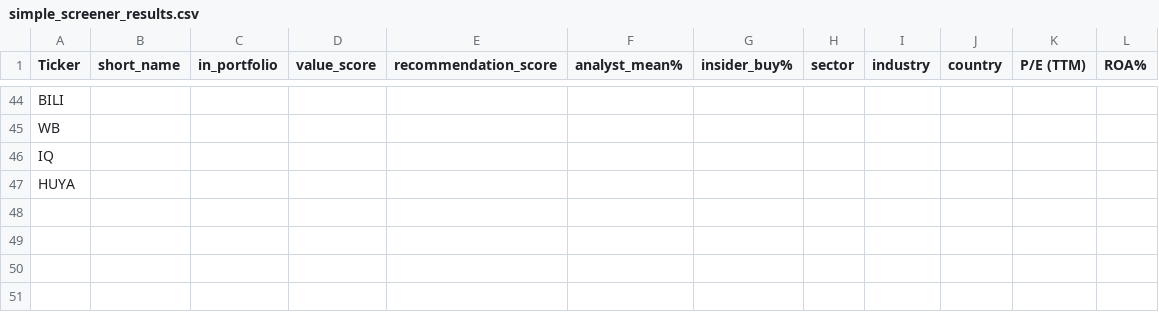
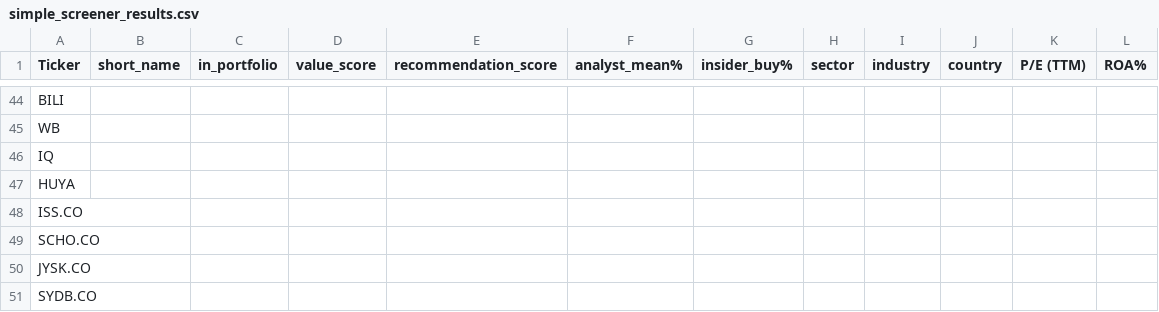
Before and after one commit to P1N60/Uni, a CSV file: VS-Code/side_projects/stock_predictor/data/simple_screener_results.csv, drawn as a sheet; only a part is shown, gaps mark what is left out.

```diff
--- a/VS-Code/side_projects/stock_predictor/data/simple_screener_results.csv
+++ b/VS-Code/side_projects/stock_predictor/data/simple_screener_results.csv
@@ -47 +47,5 @@ IQ
 HUYA
+ISS.CO
+SCHO.CO
+JYSK.CO
+SYDB.CO
```
Also changed, not shown: VS-Code/side_projects/stock_predictor/data/known_tickers.csv, 8 other files.
